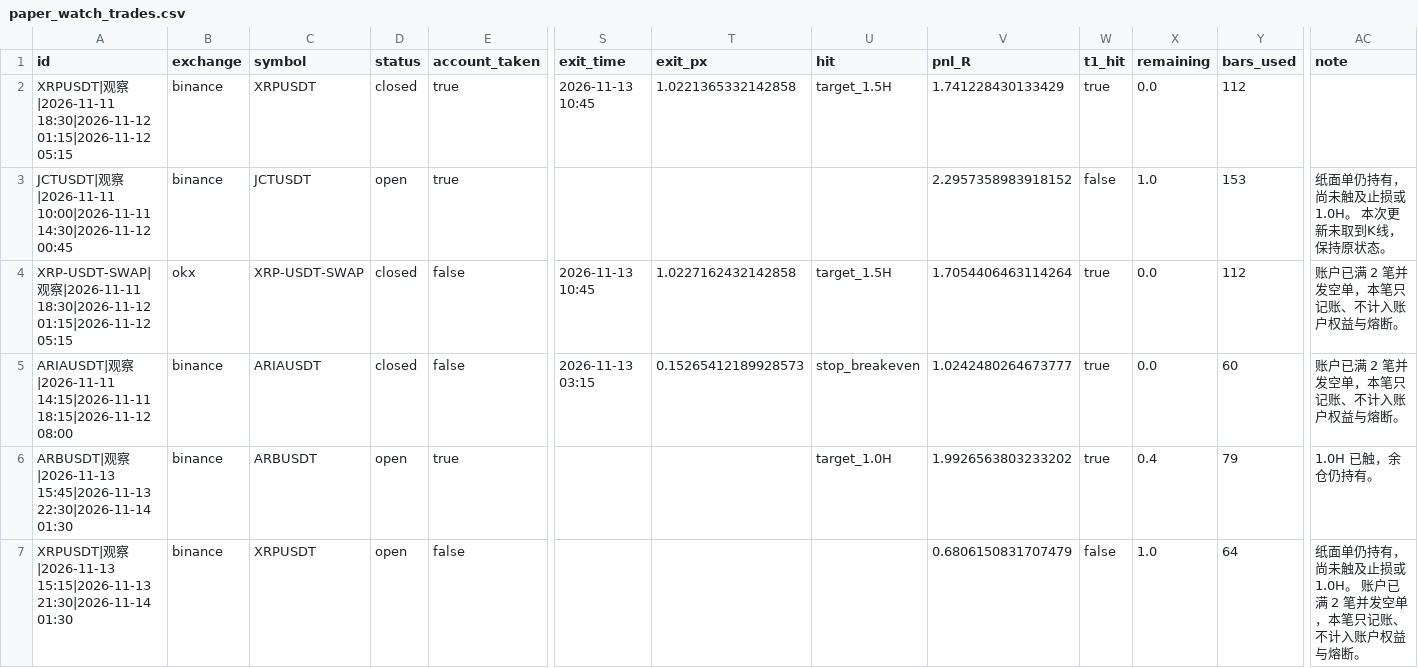
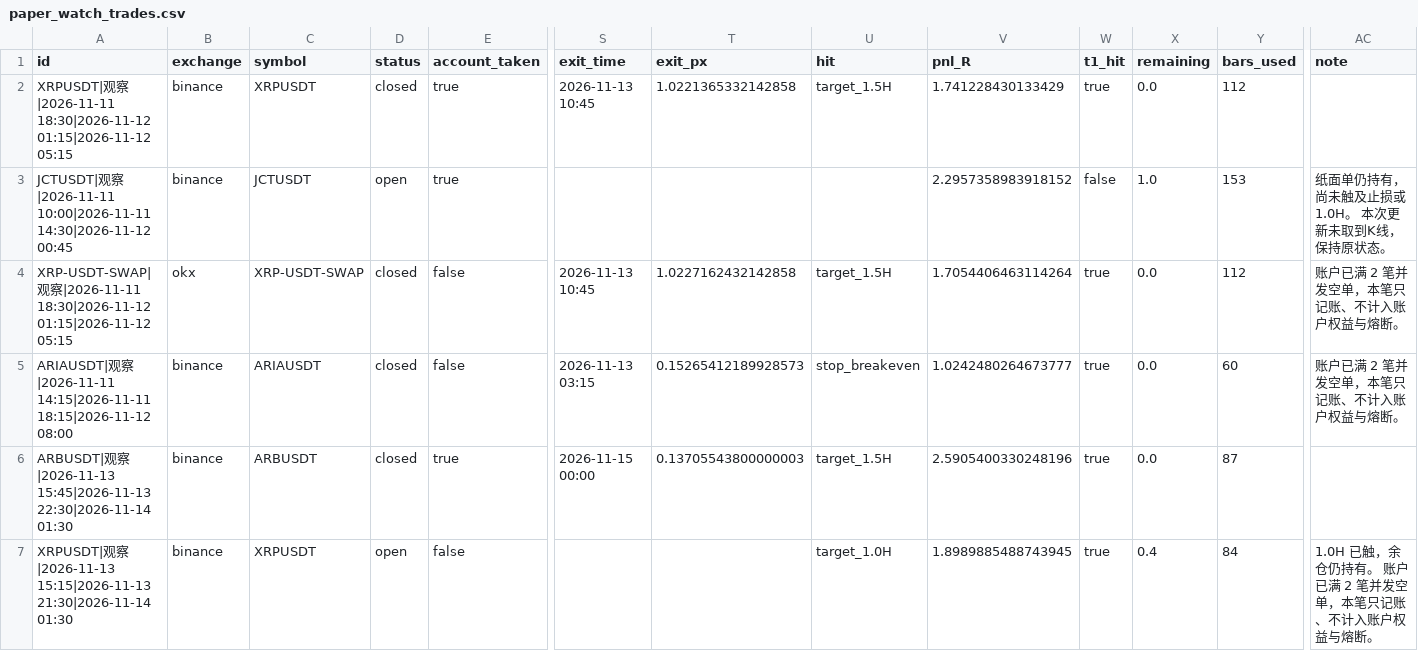
Before and after one commit to JamesKu2023/hs-scanner, a CSV file: state/scan_out/paper_watch_trades.csv, drawn as a sheet; only a part is shown, gaps mark what is left out; the diff covers the shown part only; the diff names each change by its address in the sheet, - before the commit and + after, or states it on an @@ line.

```diff
--- a/state/scan_out/paper_watch_trades.csv
+++ b/state/scan_out/paper_watch_trades.csv
-D6 (status): open
+D6 (status): closed
-S6 (exit_time): (empty)
+S6 (exit_time): 2026-11-15 00:00
-T6 (exit_px): (empty)
+T6 (exit_px): 0.13705543800000003
-U6 (hit): target_1.0H
+U6 (hit): target_1.5H
-V6 (pnl_R): 1.9926563803233202
+V6 (pnl_R): 2.5905400330248196
-X6 (remaining): 0.4
+X6 (remaining): 0.0
-Y6 (bars_used): 79
+Y6 (bars_used): 87
-AC6 (note): 1.0H 已触，余仓仍持有。
+AC6 (note): (empty)
-U7 (hit): (empty)
+U7 (hit): target_1.0H
-V7 (pnl_R): 0.6806150831707479
+V7 (pnl_R): 1.8989885488743945
-W7 (t1_hit): false
+W7 (t1_hit): true
-X7 (remaining): 1.0
+X7 (remaining): 0.4
-Y7 (bars_used): 64
+Y7 (bars_used): 84
-AC7 (note): 纸面单仍持有，尚未触及止损或 1.0H。 账户…
+AC7 (note): 1.0H 已触，余仓仍持有。 账户…
```
Also changed, not shown: 17 edited cells elsewhere in this file, state/scan_out/paper_htf_4h_trades.csv, state/scan_out/paper_trades.csv, 17 other files.
